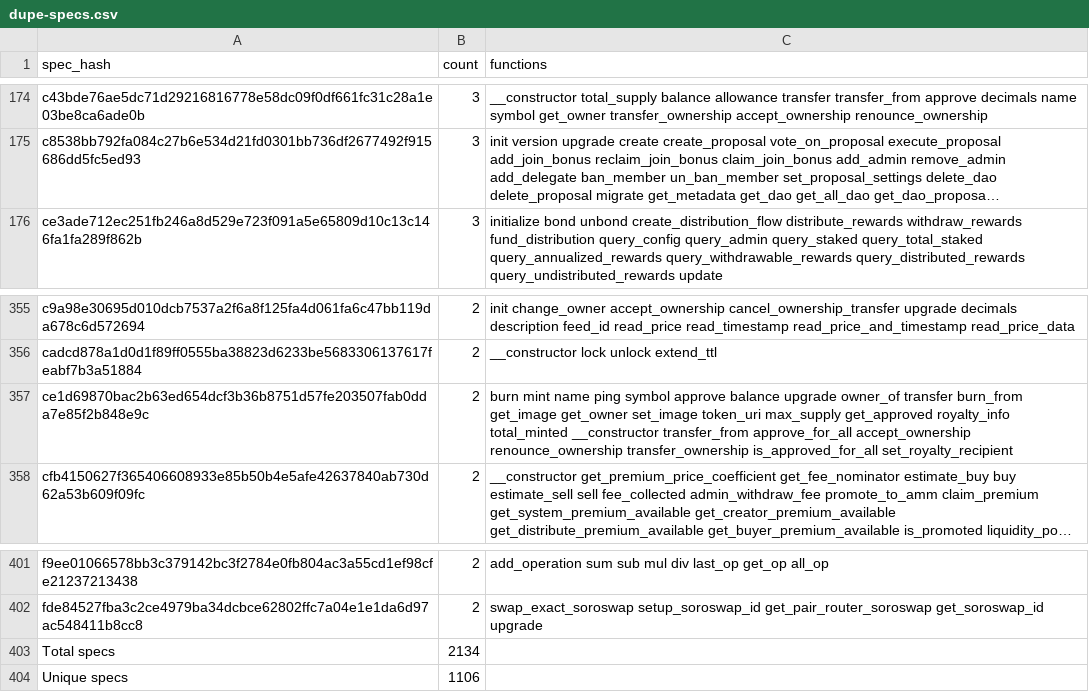
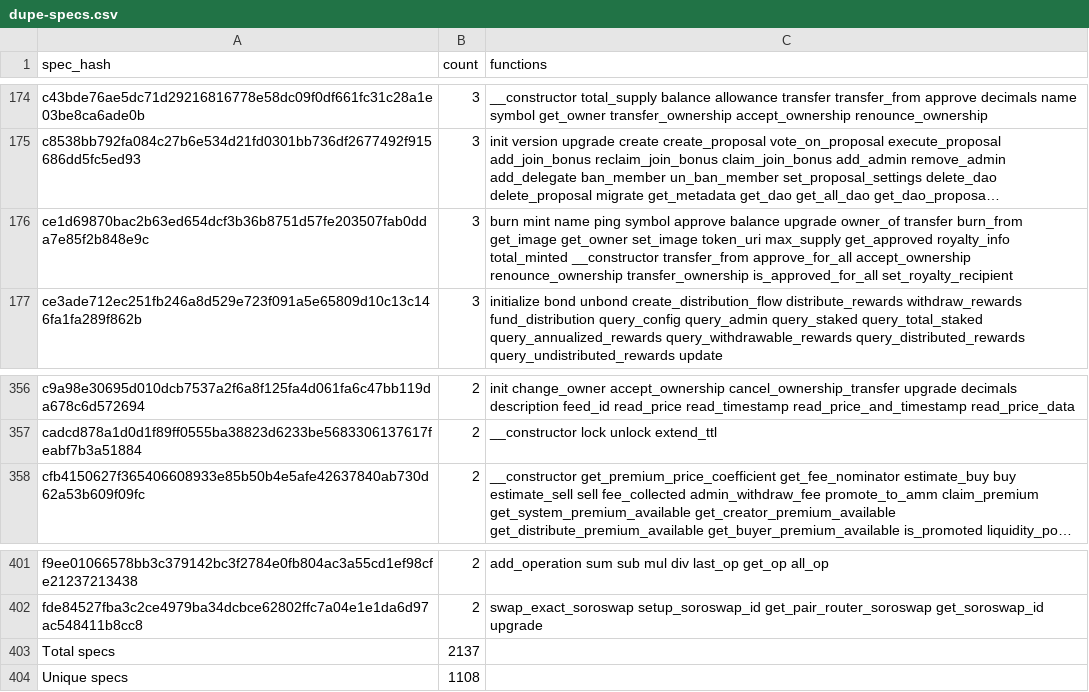
Before and after one commit to stellar-experimental/contract-wasms, a CSV file: analysis/dupe-specs.csv, drawn as a sheet; only a part is shown, gaps mark what is left out; long unchanged cells end in …; removed rows and columns are numbered as before the commit, all else as after; the diff names each change by its address in the sheet, - before the commit and + after, or states it on an @@ line.

```diff
--- a/analysis/dupe-specs.csv
+++ b/analysis/dupe-specs.csv
+row 176: ce1d69870bac2b63ed654dcf3b36b8751d57fe203507fab0dda7e85f2b848e9c | 3 | burn mint name ping symbol approve balance upgrade owner_of transfer burn_from get_image get_owner set_image token_uri max_supply get_approved royalty_info total_minted __constructor transfer_from approve_for_all accept_ownership renounce_ownership transfer_ownership is_approved_for_all set_royalty_recipient
-row 357: ce1d69870bac2b63ed654dcf3b36b8751d57fe203507fab0dda7e85f2b848e9c | 2 | burn mint name ping symbol approve balance upgrade owner_of transfer burn_from get_image get_owner set_image token_uri max_supply get_approved royalty_info total_minted __constructor transfer_from approve_for_all accept_ownership renounce_ownership transfer_ownership is_approved_for_all set_royalty_recipient
-B403 (count): 2134
+B403 (count): 2137
-B404 (count): 1106
+B404 (count): 1108
```
Also changed, not shown: analysis/dupe-code.csv, analysis/dupe-sections.csv, 28 other files.
